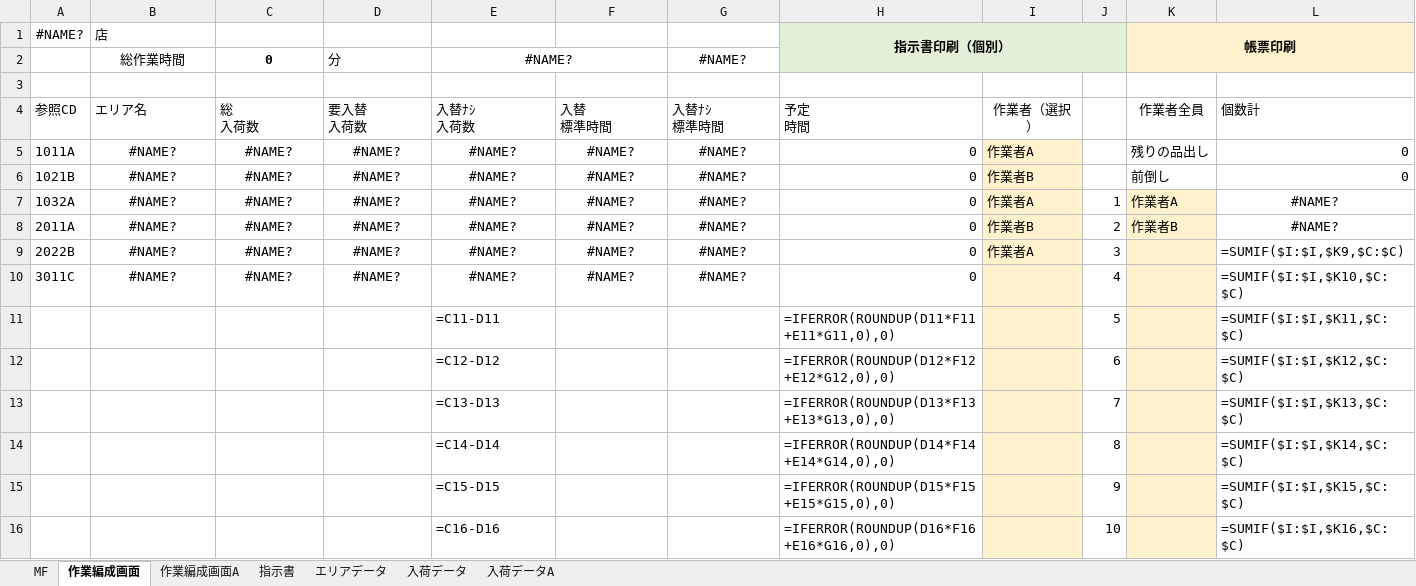
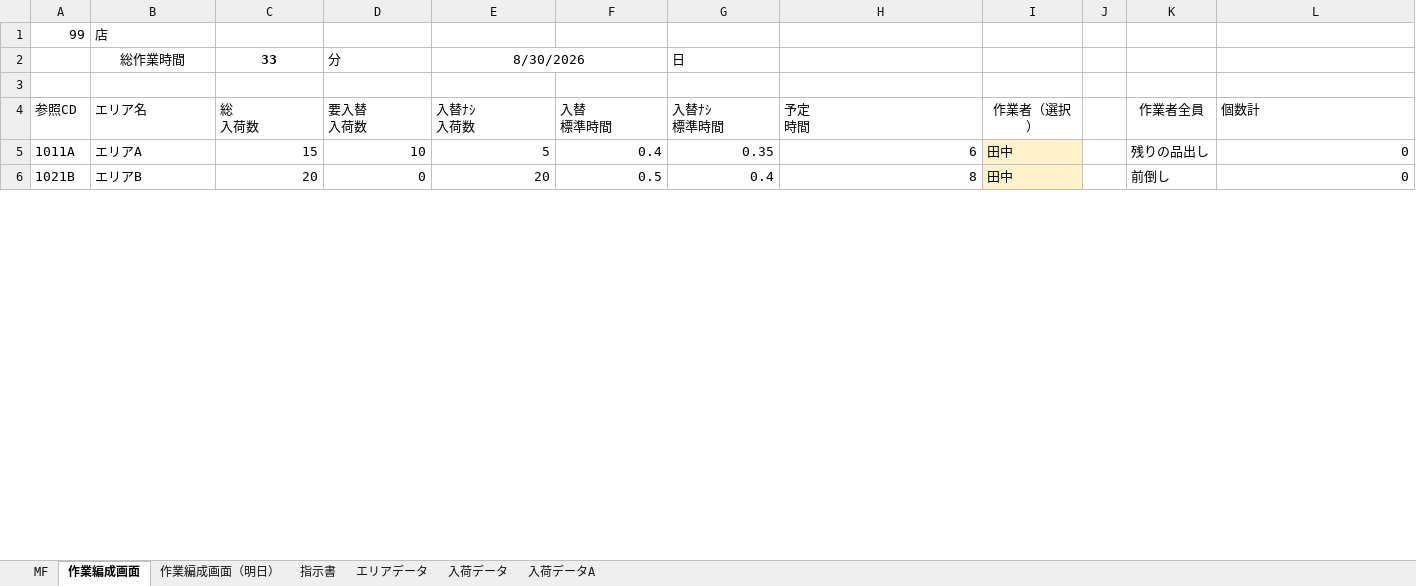
Before and after one commit to dalirurero/operation-chart-vba-sample, an Excel workbook: sample/OperationChart_Sample.xlsm, sheet 作業編成画面, drawn as a sheet; only a part is shown; values as stored, in another font and other column widths than the file's, no borders; formulas without a stored value are shown as written; charts and pictures not drawn; removed rows and columns are numbered as before the commit, all else as after; rows hold the shown columns only; the diff covers the shown part only; the diff names each change by its address in the sheet, - before the commit and + after, or states it on an @@ line.

```diff
--- a/sample/OperationChart_Sample.xlsm (sheet 作業編成画面)
+++ b/sample/OperationChart_Sample.xlsm (sheet 作業編成画面)
-sheet tab: 作業編成画面A
+sheet tab: 作業編成画面（明日）
-row 1: #NAME? | 店 |  |  |  |  |  | 指示書印刷（個別） |  |  | 帳票印刷
-row 2:  | 総作業時間 | 0 | 分 | #NAME? |  | #NAME?
+row 1: 99 | 店
+row 2:  | 総作業時間 | 33 | 分 | 8/30/2026 |  | 日
-B5: #NAME?
+B5: エリアA
-B5:B6 alignment: center
+B5:B6 alignment: left
-C5: #NAME?
+C5: 15
-C5:G6 alignment: center
+C5:G6 alignment: right
-D5: #NAME?
+D5: 10
-E5: #NAME?
+E5: 5
-F5: #NAME?
+F5: 0.4
-G5: #NAME?
+G5: 0.35
-H5: 0
+H5: 6
-I5: 作業者A
+I5: 田中
-B6: #NAME?
+B6: エリアB
-C6: #NAME?
+C6: 20
-D6: #NAME?
+D6: 0
-E6: #NAME?
+E6: 20
-F6: #NAME?
+F6: 0.5
-G6: #NAME?
+G6: 0.4
-H6: 0
+H6: 8
-I6: 作業者B
+I6: 田中
-row 7: 1032A | #NAME? | #NAME? | #NAME? | #NAME? | #NAME? | #NAME? | 0 | 作業者A | 1 | 作業者A | #NAME?
-row 8: 2011A | #NAME? | #NAME? | #NAME? | #NAME? | #NAME? | #NAME? | 0 | 作業者B | 2 | 作業者B | #NAME?
-row 9: 2022B | #NAME? | #NAME? | #NAME? | #NAME? | #NAME? | #NAME? | 0 | 作業者A | 3 |  | =SUMIF($I:$I,$K9,$C:$C)
-row 10: 3011C | #NAME? | #NAME? | #NAME? | #NAME? | #NAME? | #NAME? | 0 |  | 4 |  | =SUMIF($I:$I,$K10,$C:$C)
-row 11:  |  |  |  | =C11-D11 |  |  | =IFERROR(ROUNDUP(D11*F11+E11*G11,0),0) |  | 5 |  | =SUMIF($I:$I,$K11,$C:$C)
-row 12:  |  |  |  | =C12-D12 |  |  | =IFERROR(ROUNDUP(D12*F12+E12*G12,0),0) |  | 6 |  | =SUMIF($I:$I,$K12,$C:$C)
-row 13:  |  |  |  | =C13-D13 |  |  | =IFERROR(ROUNDUP(D13*F13+E13*G13,0),0) |  | 7 |  | =SUMIF($I:$I,$K13,$C:$C)
-row 14:  |  |  |  | =C14-D14 |  |  | =IFERROR(ROUNDUP(D14*F14+E14*G14,0),0) |  | 8 |  | =SUMIF($I:$I,$K14,$C:$C)
-row 15:  |  |  |  | =C15-D15 |  |  | =IFERROR(ROUNDUP(D15*F15+E15*G15,0),0) |  | 9 |  | =SUMIF($I:$I,$K15,$C:$C)
-row 16:  |  |  |  | =C16-D16 |  |  | =IFERROR(ROUNDUP(D16*F16+E16*G16,0),0) |  | 10 |  | =SUMIF($I:$I,$K16,$C:$C)
```
Also changed, not shown: 30 added rows and 35 removed rows elsewhere in this sheet, sheet 入荷データA, sheet 作業編成画面（明日）, sheet 入荷データ, sheet エリアデータ, sheet 指示書, sheet MF, formulas that keep their value, charts or pictures, sample/SEND3_SAMPLE.xlsx, sample/SEND_SAMPLE.xlsx, 1 other file.
